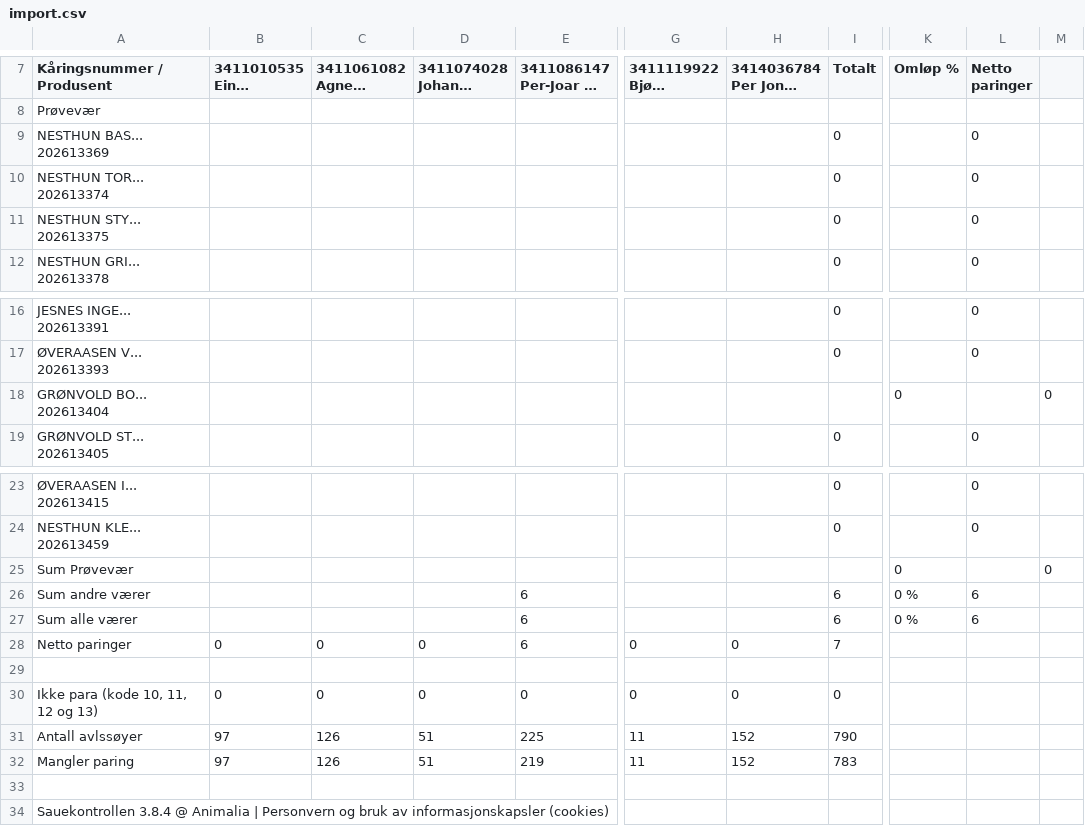
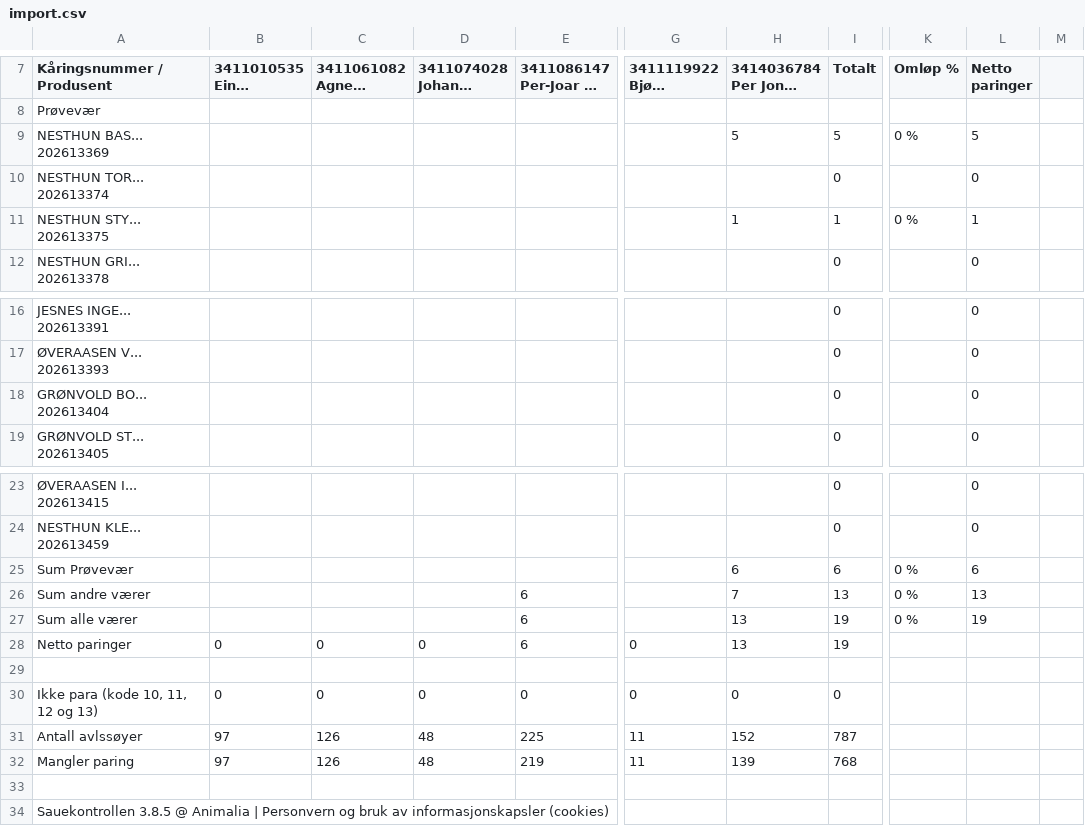
Before and after one commit to Ulla565/vaerring26, a CSV file: import.csv, drawn as a sheet; only a part is shown, gaps mark what is left out; long unchanged cells end in …; the diff names each change by its address in the sheet, - before the commit and + after, or states it on an @@ line.

```diff
--- a/import.csv
+++ b/import.csv
-H9 (3414036784 Per Jonas Mobr...): (empty)
+H9 (3414036784 Per Jonas Mobr...): 5
-I9 (Totalt): 0
+I9 (Totalt): 5
-K9 (Omløp %): (empty)
+K9 (Omløp %): 0 %
-L9 (Netto paringer): 0
+L9 (Netto paringer): 5
-H11 (3414036784 Per Jonas Mobr...): (empty)
+H11 (3414036784 Per Jonas Mobr...): 1
-I11 (Totalt): 0
+I11 (Totalt): 1
-K11 (Omløp %): (empty)
+K11 (Omløp %): 0 %
-L11 (Netto paringer): 0
+L11 (Netto paringer): 1
-I18 (Totalt): (empty)
+I18 (Totalt): 0
-K18 (Omløp %): 0
+K18 (Omløp %): (empty)
-L18 (Netto paringer): (empty)
+L18 (Netto paringer): 0
-M18: 0
+M18: (empty)
-H25 (3414036784 Per Jonas Mobr...): (empty)
+H25 (3414036784 Per Jonas Mobr...): 6
-I25 (Totalt): (empty)
+I25 (Totalt): 6
-K25 (Omløp %): 0
+K25 (Omløp %): 0 %
-L25 (Netto paringer): (empty)
+L25 (Netto paringer): 6
-M25: 0
+M25: (empty)
-H26 (3414036784 Per Jonas Mobr...): (empty)
+H26 (3414036784 Per Jonas Mobr...): 7
-I26 (Totalt): 6
+I26 (Totalt): 13
-L26 (Netto paringer): 6
+L26 (Netto paringer): 13
-H27 (3414036784 Per Jonas Mobr...): (empty)
+H27 (3414036784 Per Jonas Mobr...): 13
-I27 (Totalt): 6
+I27 (Totalt): 19
-L27 (Netto paringer): 6
+L27 (Netto paringer): 19
-H28 (3414036784 Per Jonas Mobr...): 0
+H28 (3414036784 Per Jonas Mobr...): 13
-I28 (Totalt): 7
+I28 (Totalt): 19
-D31:D32 (3411074028 Johanne Ulrica...): 51
+D31:D32 (3411074028 Johanne Ulrica...): 48
-I31 (Totalt): 790
+I31 (Totalt): 787
-H32 (3414036784 Per Jonas Mobr...): 152
+H32 (3414036784 Per Jonas Mobr...): 139
-I32 (Totalt): 783
+I32 (Totalt): 768
-A34 (Kåringsnummer / Produsent): Sauekontrollen 3.8.4 @ Animalia…
+A34 (Kåringsnummer / Produsent): Sauekontrollen 3.8.5 @ Animalia…
```
Also changed, not shown: appdata.csv.
